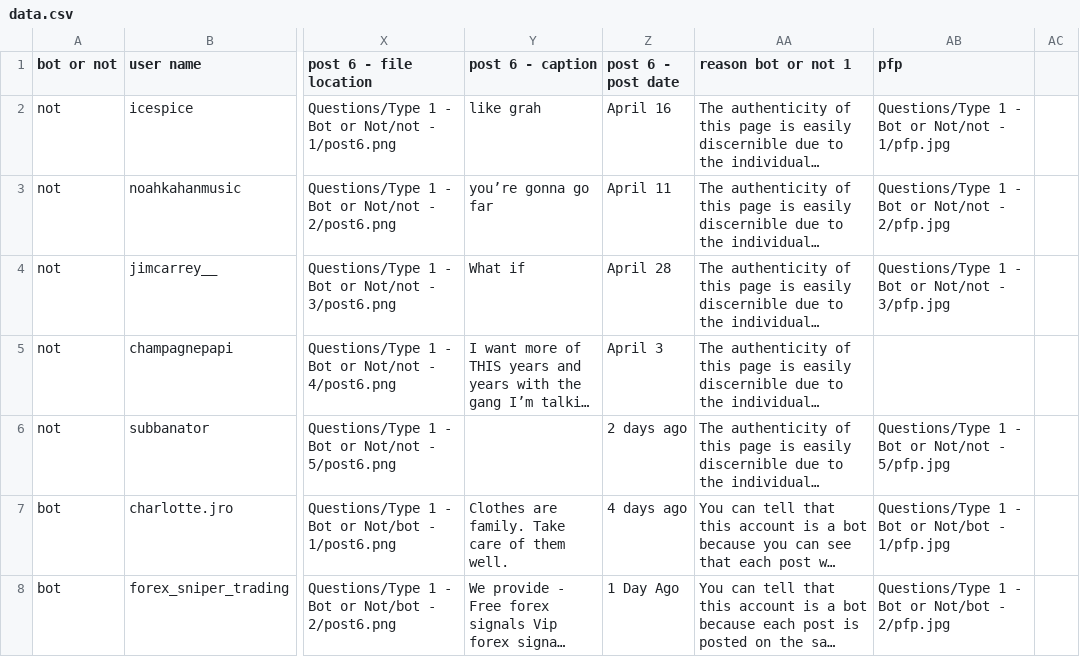
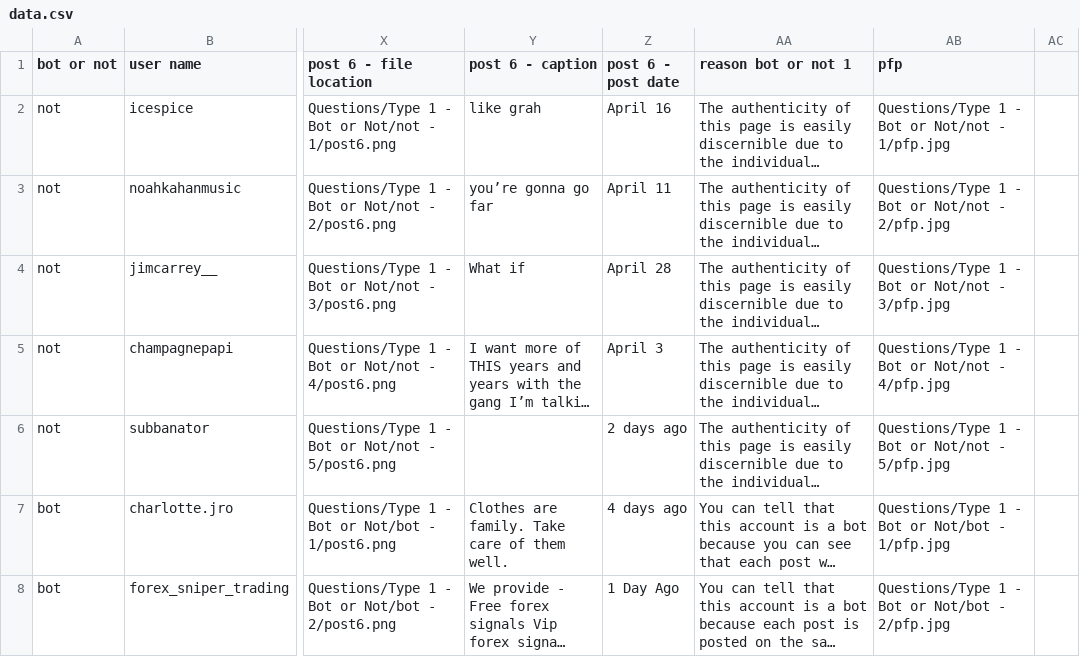
Before and after one commit to CollinOlkows/TMUHackathon2023, a CSV file: data.csv, drawn as a sheet; only a part is shown, gaps mark what is left out; long unchanged cells end in …; the diff covers the shown part only; the diff names each change by its address in the sheet, - before the commit and + after, or states it on an @@ line.

```diff
--- a/data.csv
+++ b/data.csv
-AB5 (pfp): (empty)
+AB5 (pfp): Questions/Type 1 - Bot or Not/not - 4/pfp.jpg
```
Also changed, not shown: 15 edited cells elsewhere in this file, current.csv, 18 other files.
